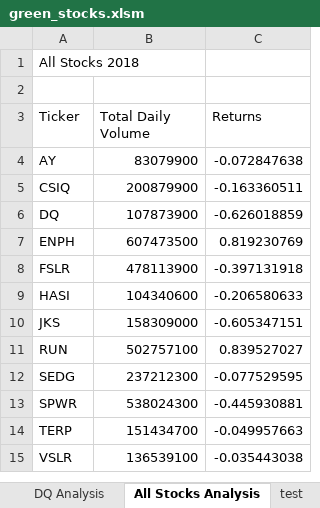
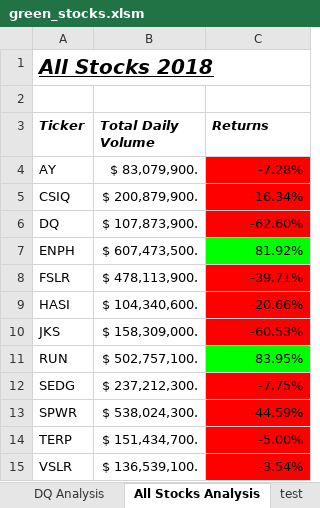
Before and after one commit to swathy84/Stock-Analysis, an Excel workbook: green_stocks.xlsm, sheet All Stocks Analysis, drawn as a sheet; values as stored, in another font and other column widths than the file's, no borders; the diff names each change by its address in the sheet, - before the commit and + after, or states it on an @@ line.

Commit message:
Formatting the cells of the All Stocks Analysis worksheet

```diff
--- a/green_stocks.xlsm (sheet All Stocks Analysis)
+++ b/green_stocks.xlsm (sheet All Stocks Analysis)
@@ A1 bold: off → on, italic: off → on, underline: off → on, text size: larger @@
@@ A3:C3 bold: off → on, italic: off → on @@
-B4 (Total Daily Volume): 83079900
+B4 (Total Daily Volume): $ 83,079,900.
-C4 (Returns): -0.072847638
+C4 (Returns): -7.28%
-C4:C6 fill: none
+C4:C6 fill: #FF0000
-B5 (Total Daily Volume): 200879900
+B5 (Total Daily Volume): $ 200,879,900.
-C5 (Returns): -0.163360511
+C5 (Returns): -16.34%
-B6 (Total Daily Volume): 107873900
+B6 (Total Daily Volume): $ 107,873,900.
-C6 (Returns): -0.626018859
+C6 (Returns): -62.60%
-B7 (Total Daily Volume): 607473500
+B7 (Total Daily Volume): $ 607,473,500.
-C7 (Returns): 0.819230769
+C7 (Returns): 81.92%
-C7 fill: none
+C7 fill: #00FF00
-B8 (Total Daily Volume): 478113900
+B8 (Total Daily Volume): $ 478,113,900.
-C8 (Returns): -0.397131918
+C8 (Returns): -39.71%
-C8:C10 fill: none
+C8:C10 fill: #FF0000
-B9 (Total Daily Volume): 104340600
+B9 (Total Daily Volume): $ 104,340,600.
-C9 (Returns): -0.206580633
+C9 (Returns): -20.66%
-B10 (Total Daily Volume): 158309000
+B10 (Total Daily Volume): $ 158,309,000.
-C10 (Returns): -0.605347151
+C10 (Returns): -60.53%
-B11 (Total Daily Volume): 502757100
+B11 (Total Daily Volume): $ 502,757,100.
-C11 (Returns): 0.839527027
+C11 (Returns): 83.95%
-C11 fill: none
+C11 fill: #00FF00
-B12 (Total Daily Volume): 237212300
+B12 (Total Daily Volume): $ 237,212,300.
-C12 (Returns): -0.077529595
+C12 (Returns): -7.75%
-C12:C15 fill: none
+C12:C15 fill: #FF0000
-B13 (Total Daily Volume): 538024300
+B13 (Total Daily Volume): $ 538,024,300.
-C13 (Returns): -0.445930881
+C13 (Returns): -44.59%
-B14 (Total Daily Volume): 151434700
+B14 (Total Daily Volume): $ 151,434,700.
-C14 (Returns): -0.049957663
+C14 (Returns): -5.00%
-B15 (Total Daily Volume): 136539100
+B15 (Total Daily Volume): $ 136,539,100.
-C15 (Returns): -0.035443038
+C15 (Returns): -3.54%
```
